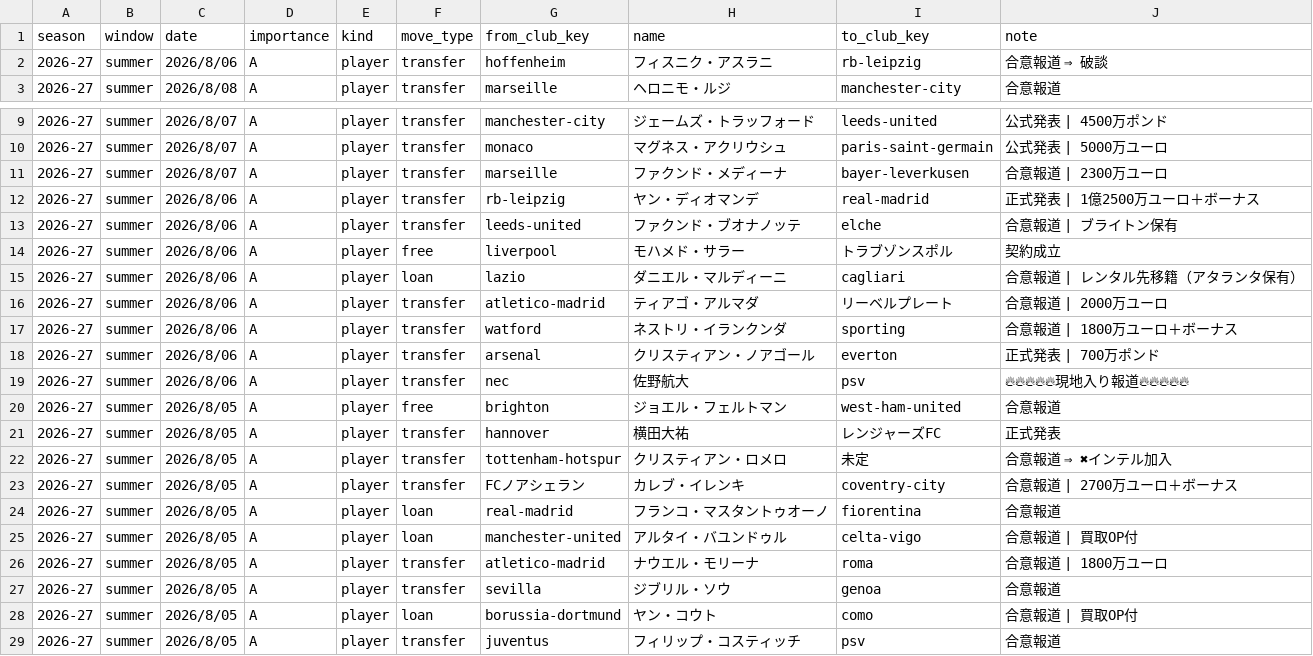
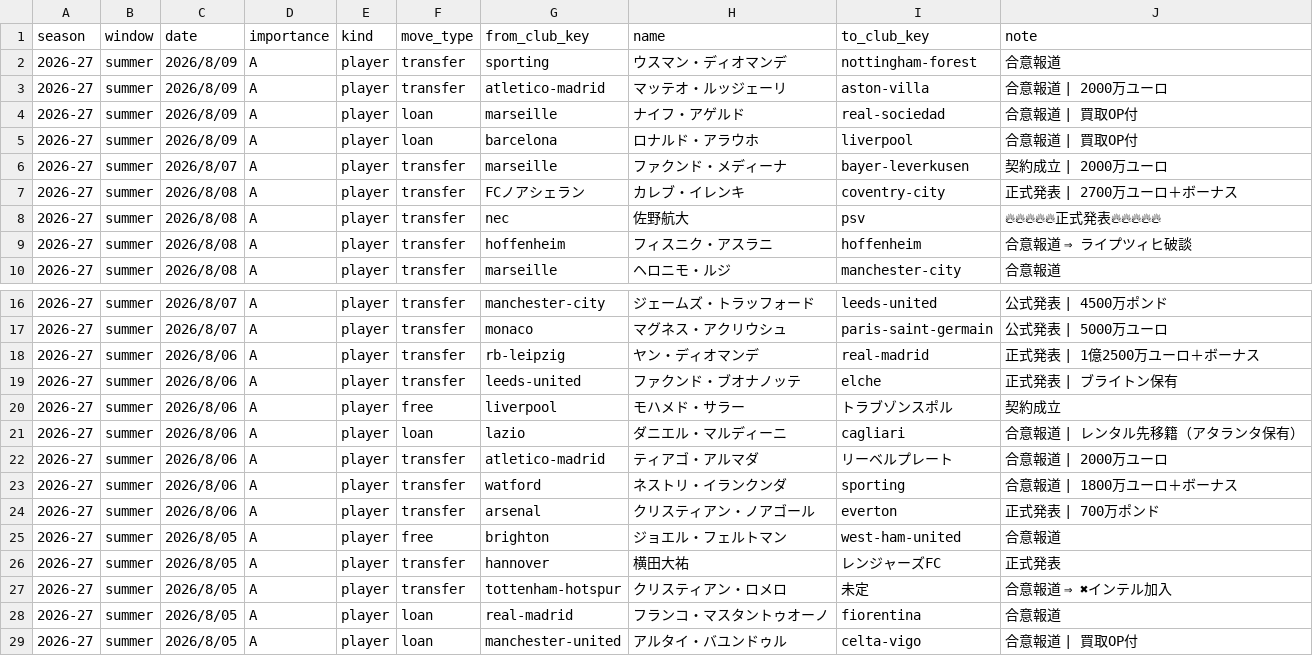
Before and after one commit to football-archive/start, a CSV file: src/data/transfers.csv, drawn as a sheet; only a part is shown, gaps mark what is left out; the shorter side is filled out with more unchanged rows.

```diff
--- a/src/data/transfers.csv
+++ b/src/data/transfers.csv
@@ -1,3 +1,10 @@
 season,window,date,importance,kind,move_type,from_club_key,name,to_club_key,note,,,,,,,,,,
-2026-27,summer,2026/8/06,A,player,transfer,hoffenheim,フィスニク・アスラニ,rb-leipzig,合意報道 ⇒ 破談,,,,,,,,,,
+2026-27,summer,2026/8/09,A,player,transfer,sporting,ウスマン・ディオマンデ,nottingham-forest,合意報道,,,,,,,,,,
+2026-27,summer,2026/8/09,A,player,transfer,atletico-madrid,マッテオ・ルッジェーリ,aston-villa,合意報道 | 2000万ユーロ,,,,,,,,,,
+2026-27,summer,2026/8/09,A,player,loan,marseille,ナイフ・アゲルド,real-sociedad,合意報道 | 買取OP付,,,,,,,,,,
+2026-27,summer,2026/8/09,A,player,loan,barcelona,ロナルド・アラウホ,liverpool,合意報道 | 買取OP付,,,,,,,,,,
+2026-27,summer,2026/8/07,A,player,transfer,marseille,ファクンド・メディーナ,bayer-leverkusen,契約成立 | 2000万ユーロ,,,,,,,,,,
+2026-27,summer,2026/8/08,A,player,transfer,FCノアシェラン,カレブ・イレンキ,coventry-city,正式発表 | 2700万ユーロ＋ボーナス,,,,,,,,,,
+2026-27,summer,2026/8/08,A,player,transfer,nec,佐野航大,psv,🔥🔥🔥🔥🔥正式発表🔥🔥🔥🔥🔥,,,,,,,,,,
+2026-27,summer,2026/8/08,A,player,transfer,hoffenheim,フィスニク・アスラニ,hoffenheim,合意報道 ⇒ ライプツィヒ破談,,,,,,,,,,
 2026-27,summer,2026/8/08,A,player,transfer,marseille,ヘロニモ・ルジ,manchester-city,合意報道,,,,,,,,,,
@@ -10,5 +17,4 @@
 2026-27,summer,2026/8/07,A,player,transfer,monaco,マグネス・アクリウシュ,paris-saint-germain,公式発表 | 5000万ユーロ,,,,,,,,,,
-2026-27,summer,2026/8/07,A,player,transfer,marseille,ファクンド・メディーナ,bayer-leverkusen,合意報道 | 2300万ユーロ,,,,,,,,,,
 2026-27,summer,2026/8/06,A,player,transfer,rb-leipzig,ヤン・ディオマンデ,real-madrid,正式発表 | 1億2500万ユーロ＋ボーナス,,,,,,,,,,
-2026-27,summer,2026/8/06,A,player,transfer,leeds-united,ファクンド・ブオナノッテ,elche,合意報道 | ブライトン保有,,,,,,,,,,
+2026-27,summer,2026/8/06,A,player,transfer,leeds-united,ファクンド・ブオナノッテ,elche,正式発表 | ブライトン保有,,,,,,,,,,
 2026-27,summer,2026/8/06,A,player,free,liverpool,モハメド・サラー,トラブゾンスポル,契約成立,,,,,,,,,,
@@ -18,3 +24,2 @@
 2026-27,summer,2026/8/06,A,player,transfer,arsenal,クリスティアン・ノアゴール,everton,正式発表 | 700万ポンド,,,,,,,,,,
-2026-27,summer,2026/8/06,A,player,transfer,nec,佐野航大,psv,🔥🔥🔥🔥🔥現地入り報道🔥🔥🔥🔥🔥,,,,,,,,,,
 2026-27,summer,2026/8/05,A,player,free,brighton,ジョエル・フェルトマン,west-ham-united,合意報道,,,,,,,,,,
@@ -22,3 +27,2 @@
 2026-27,summer,2026/8/05,A,player,transfer,tottenham-hotspur,クリスティアン・ロメロ,未定,合意報道 ⇒ ✖インテル加入,,,,,,,,,,
-2026-27,summer,2026/8/05,A,player,transfer,FCノアシェラン,カレブ・イレンキ,coventry-city,合意報道 | 2700万ユーロ＋ボーナス,,,,,,,,,,
 2026-27,summer,2026/8/05,A,player,loan,real-madrid,フランコ・マスタントゥオーノ,fiorentina,合意報道,,,,,,,,,,
```
Also changed, not shown: src/data/ballon-dor_rankings.csv, src/data/club_lineup_images.csv, 12 other files.
